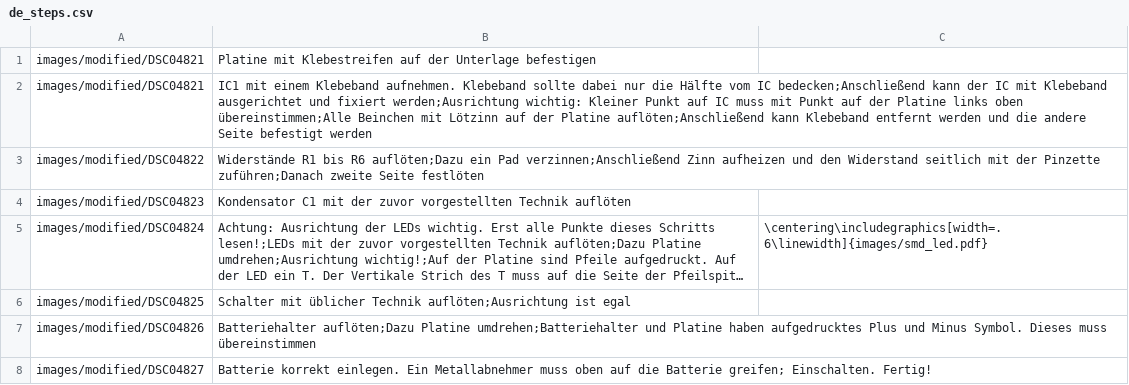
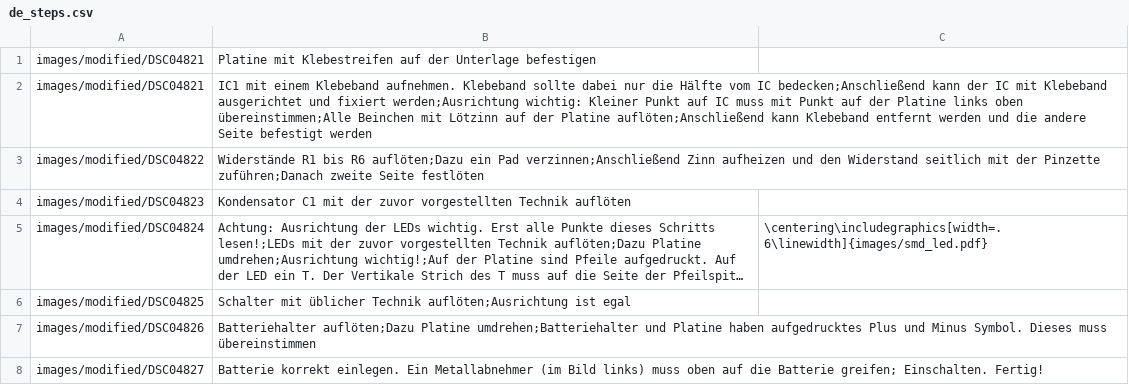
Before and after one commit to Binary-Kitchen/SolderingTutorial, a CSV file: HeartSMD/manual/configuration/de_steps.csv, drawn as a sheet; long unchanged cells end in ….

```diff
--- a/HeartSMD/manual/configuration/de_steps.csv
+++ b/HeartSMD/manual/configuration/de_steps.csv
@@ -7,2 +7,2 @@ images/modified/DSC04825,Schalter mit üblicher Technik auflöten;Ausrichtung is
 images/modified/DSC04826,Batteriehalter auflöten;Dazu Platine umdrehen;Batteriehalter und Platine haben aufgedrucktes Plus und Minus Symbol. Dieses muss übereinstimmen,
-images/modified/DSC04827,Batterie korrekt einlegen. Ein Metallabnehmer muss oben auf die Batterie greifen; Einschalten. Fertig!,
+images/modified/DSC04827,Batterie korrekt einlegen. Ein Metallabnehmer (im Bild links) muss oben auf die Batterie greifen; Einschalten. Fertig!,
```
Also changed, not shown: 1 other file.
